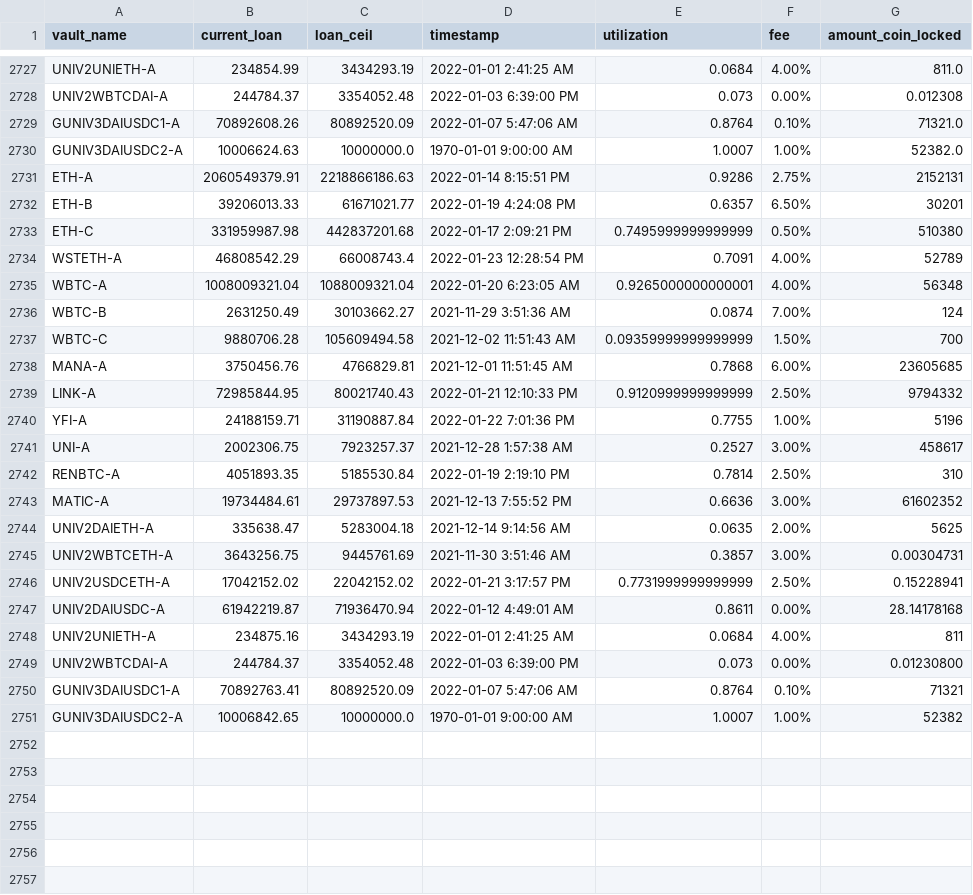
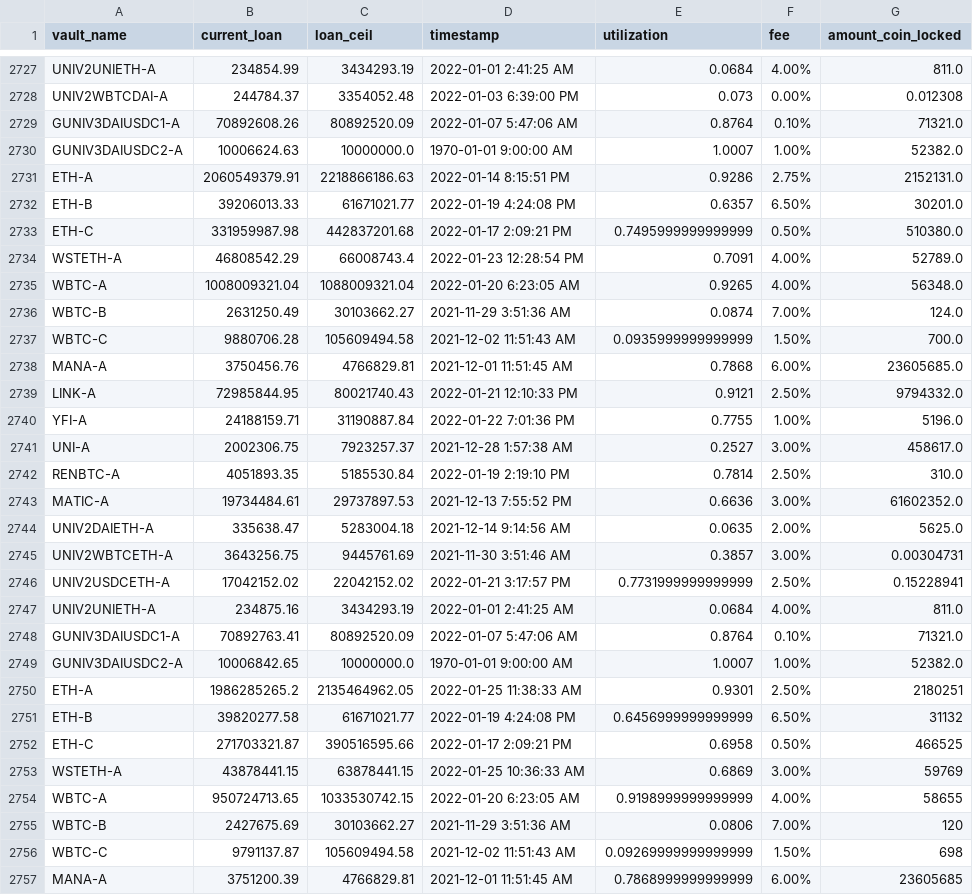
Before and after one commit to geniusnhu/daistats, a CSV file: daistats_data.csv, drawn as a sheet; only a part is shown, gaps mark what is left out; the diff covers the shown part only.

```diff
--- a/daistats_data.csv
+++ b/daistats_data.csv
@@ -2730,22 +2730,28 @@ GUNIV3DAIUSDC1-A,70892608.26,80892520.09,2022-01-07 5:47:06 AM,0.8764,0.10%,7132
 GUNIV3DAIUSDC2-A,10006624.63,10000000.0,1970-01-01 9:00:00 AM,1.0007,1.00%,52382.0
-ETH-A,2060549379.91,2218866186.63,2022-01-14 8:15:51 PM,0.9286,2.75%,2152131
-ETH-B,39206013.33,61671021.77,2022-01-19 4:24:08 PM,0.6357,6.50%,30201
-ETH-C,331959987.98,442837201.68,2022-01-17 2:09:21 PM,0.7495999999999999,0.50%,510380
-WSTETH-A,46808542.29,66008743.4,2022-01-23 12:28:54 PM,0.7091,4.00%,52789
-WBTC-A,1008009321.04,1088009321.04,2022-01-20 6:23:05 AM,0.9265000000000001,4.00%,56348
-WBTC-B,2631250.49,30103662.27,2021-11-29 3:51:36 AM,0.0874,7.00%,124
-WBTC-C,9880706.28,105609494.58,2021-12-02 11:51:43 AM,0.09359999999999999,1.50%,700
-MANA-A,3750456.76,4766829.81,2021-12-01 11:51:45 AM,0.7868,6.00%,23605685
-LINK-A,72985844.95,80021740.43,2022-01-21 12:10:33 PM,0.9120999999999999,2.50%,9794332
-YFI-A,24188159.71,31190887.84,2022-01-22 7:01:36 PM,0.7755,1.00%,5196
-UNI-A,2002306.75,7923257.37,2021-12-28 1:57:38 AM,0.2527,3.00%,458617
-RENBTC-A,4051893.35,5185530.84,2022-01-19 2:19:10 PM,0.7814,2.50%,310
-MATIC-A,19734484.61,29737897.53,2021-12-13 7:55:52 PM,0.6636,3.00%,61602352
-UNIV2DAIETH-A,335638.47,5283004.18,2021-12-14 9:14:56 AM,0.0635,2.00%,5625
+ETH-A,2060549379.91,2218866186.63,2022-01-14 8:15:51 PM,0.9286,2.75%,2152131.0
+ETH-B,39206013.33,61671021.77,2022-01-19 4:24:08 PM,0.6357,6.50%,30201.0
+ETH-C,331959987.98,442837201.68,2022-01-17 2:09:21 PM,0.7495999999999999,0.50%,510380.0
+WSTETH-A,46808542.29,66008743.4,2022-01-23 12:28:54 PM,0.7091,4.00%,52789.0
+WBTC-A,1008009321.04,1088009321.04,2022-01-20 6:23:05 AM,0.9265,4.00%,56348.0
+WBTC-B,2631250.49,30103662.27,2021-11-29 3:51:36 AM,0.0874,7.00%,124.0
+WBTC-C,9880706.28,105609494.58,2021-12-02 11:51:43 AM,0.0935999999999999,1.50%,700.0
+MANA-A,3750456.76,4766829.81,2021-12-01 11:51:45 AM,0.7868,6.00%,23605685.0
+LINK-A,72985844.95,80021740.43,2022-01-21 12:10:33 PM,0.9121,2.50%,9794332.0
+YFI-A,24188159.71,31190887.84,2022-01-22 7:01:36 PM,0.7755,1.00%,5196.0
+UNI-A,2002306.75,7923257.37,2021-12-28 1:57:38 AM,0.2527,3.00%,458617.0
+RENBTC-A,4051893.35,5185530.84,2022-01-19 2:19:10 PM,0.7814,2.50%,310.0
+MATIC-A,19734484.61,29737897.53,2021-12-13 7:55:52 PM,0.6636,3.00%,61602352.0
+UNIV2DAIETH-A,335638.47,5283004.18,2021-12-14 9:14:56 AM,0.0635,2.00%,5625.0
 UNIV2WBTCETH-A,3643256.75,9445761.69,2021-11-30 3:51:46 AM,0.3857,3.00%,0.00304731
 UNIV2USDCETH-A,17042152.02,22042152.02,2022-01-21 3:17:57 PM,0.7731999999999999,2.50%,0.15228941
-UNIV2DAIUSDC-A,61942219.87,71936470.94,2022-01-12 4:49:01 AM,0.8611,0.00%,28.14178168
-UNIV2UNIETH-A,234875.16,3434293.19,2022-01-01 2:41:25 AM,0.0684,4.00%,811
-UNIV2WBTCDAI-A,244784.37,3354052.48,2022-01-03 6:39:00 PM,0.073,0.00%,0.01230800
-GUNIV3DAIUSDC1-A,70892763.41,80892520.09,2022-01-07 5:47:06 AM,0.8764,0.10%,71321
-GUNIV3DAIUSDC2-A,10006842.65,10000000.0,1970-01-01 9:00:00 AM,1.0007,1.00%,52382
+UNIV2UNIETH-A,234875.16,3434293.19,2022-01-01 2:41:25 AM,0.0684,4.00%,811.0
+GUNIV3DAIUSDC1-A,70892763.41,80892520.09,2022-01-07 5:47:06 AM,0.8764,0.10%,71321.0
+GUNIV3DAIUSDC2-A,10006842.65,10000000.0,1970-01-01 9:00:00 AM,1.0007,1.00%,52382.0
+ETH-A,1986285265.2,2135464962.05,2022-01-25 11:38:33 AM,0.9301,2.50%,2180251
+ETH-B,39820277.58,61671021.77,2022-01-19 4:24:08 PM,0.6456999999999999,6.50%,31132
+ETH-C,271703321.87,390516595.66,2022-01-17 2:09:21 PM,0.6958,0.50%,466525
+WSTETH-A,43878441.15,63878441.15,2022-01-25 10:36:33 AM,0.6869,3.00%,59769
+WBTC-A,950724713.65,1033530742.15,2022-01-20 6:23:05 AM,0.9198999999999999,4.00%,58655
+WBTC-B,2427675.69,30103662.27,2021-11-29 3:51:36 AM,0.0806,7.00%,120
+WBTC-C,9791137.87,105609494.58,2021-12-02 11:51:43 AM,0.09269999999999999,1.50%,698
+MANA-A,3751200.39,4766829.81,2021-12-01 11:51:45 AM,0.7868999999999999,6.00%,23605685
```
Also changed, not shown: 13 added rows elsewhere in this file, BTC_price.csv, rich_wallet.csv.
